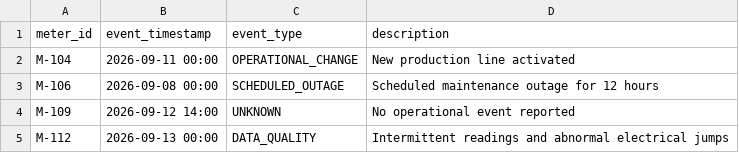
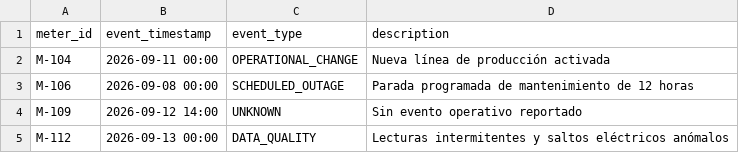
Before and after one commit to Juan-Camilo-Tabarquino/bia.backend, a CSV file: data/events.csv, drawn as a sheet.

Commit message:
feat(data): describe the operational events in Spanish
The events dataset description column reaches the user twice: directly as
correlated_events[].description, and embedded inside the deterministic reason by
the event join in evidenceBuilder.go (for example "El consumo del medidor M-104
está 59.4% por encima de su línea base y coincide con un cambio operativo
conocido: Nueva línea de producción activada (OPERATIONAL_CHANGE)").

Translate the four descriptions to neutral Spanish. The CSV schema, the column
order, the timestamps and the event_type tokens are untouched: OPERATIONAL_CHANGE,
SCHEDULED_OUTAGE, UNKNOWN and DATA_QUALITY remain byte-identical machine values.

No test asserted the previous English text, so the full suite stays green
unchanged: go test ./... passes with no test edits.

Refs odd/spanish-analysis-texts/tasks.md (WU4)

```diff
--- a/data/events.csv
+++ b/data/events.csv
@@ -1,5 +1,5 @@
 meter_id,event_timestamp,event_type,description
-M-104,2026-09-11 00:00,OPERATIONAL_CHANGE,New production line activated
-M-106,2026-09-08 00:00,SCHEDULED_OUTAGE,Scheduled maintenance outage for 12 hours
-M-109,2026-09-12 14:00,UNKNOWN,No operational event reported
-M-112,2026-09-13 00:00,DATA_QUALITY,Intermittent readings and abnormal electrical jumps
+M-104,2026-09-11 00:00,OPERATIONAL_CHANGE,Nueva línea de producción activada
+M-106,2026-09-08 00:00,SCHEDULED_OUTAGE,Parada programada de mantenimiento de 12 horas
+M-109,2026-09-12 14:00,UNKNOWN,Sin evento operativo reportado
+M-112,2026-09-13 00:00,DATA_QUALITY,Lecturas intermitentes y saltos eléctricos anómalos
```
